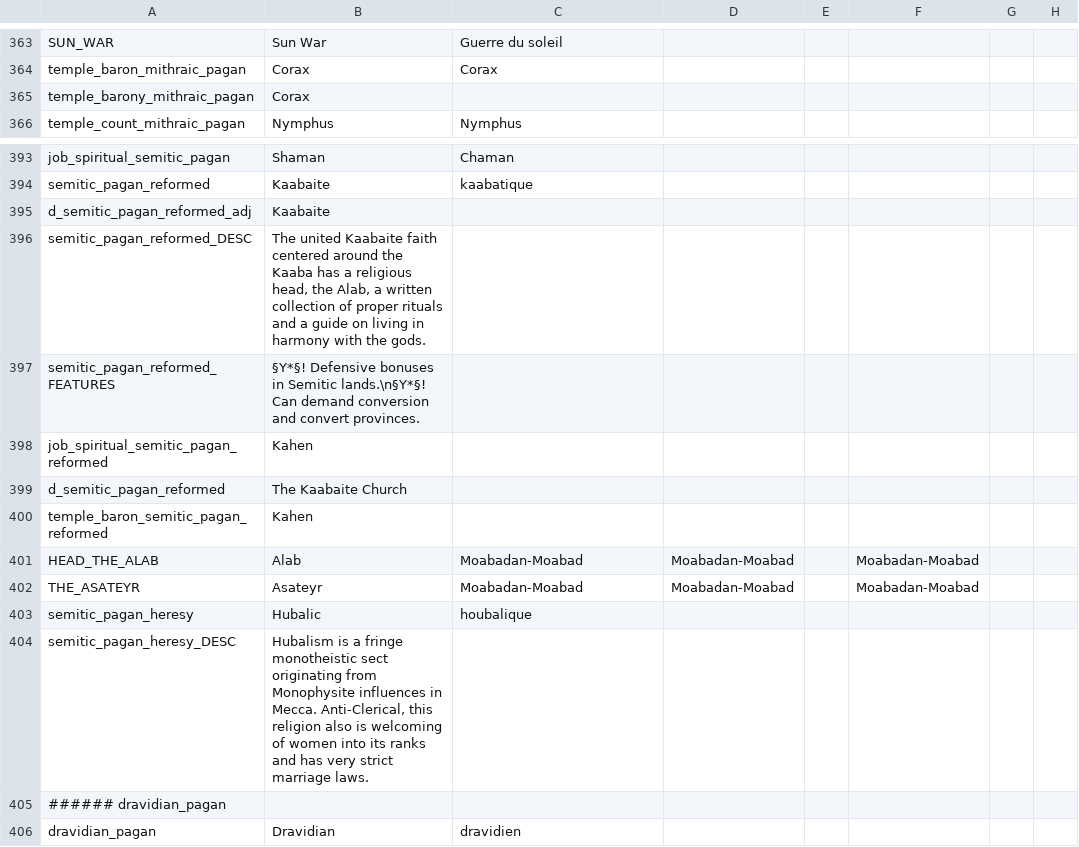
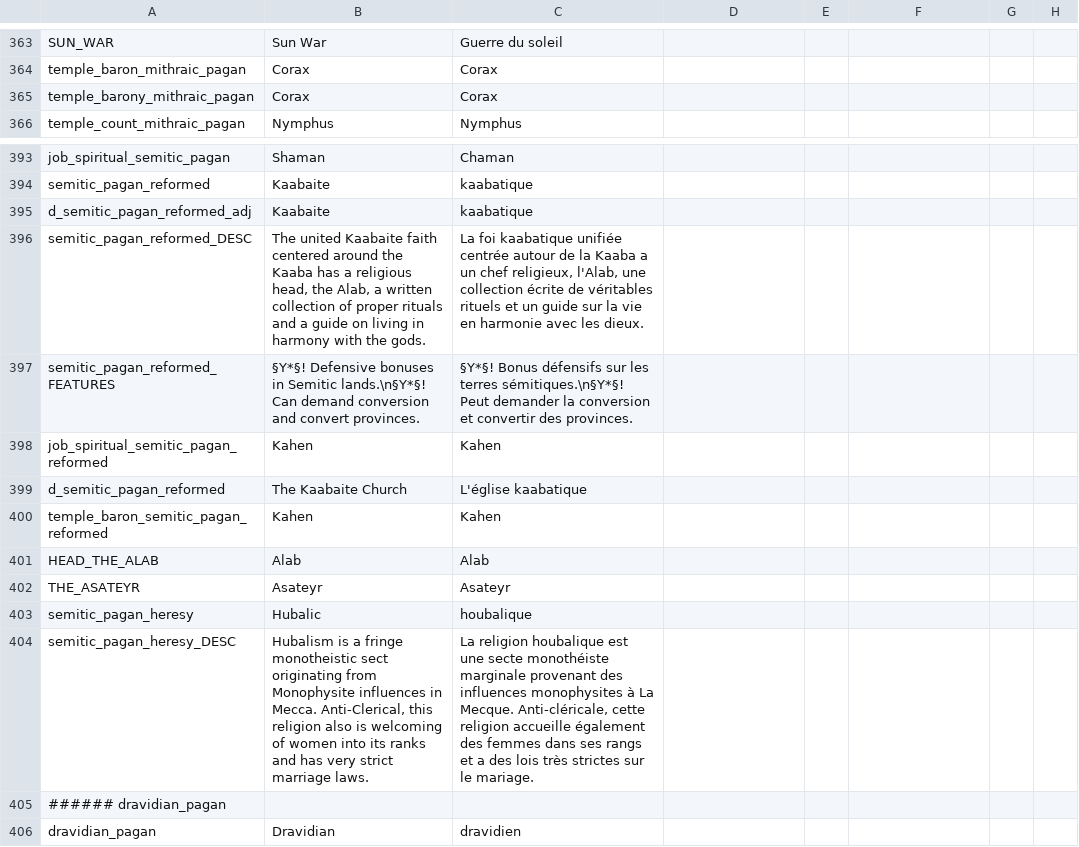
Before and after one commit to loup99/WtWSMS, a CSV file: WTWSMS/localisation/WtWSMS_religions.csv, drawn as a sheet; only a part is shown, gaps mark what is left out; the diff names each change by its address in the sheet, - before the commit and + after, or states it on an @@ line.

Commit message:
French Translation #87
- More work on the French version of the mod

```diff
--- a/WTWSMS/localisation/WtWSMS_religions.csv
+++ b/WTWSMS/localisation/WtWSMS_religions.csv
-C365: (empty)
+C365: Corax
-C395: (empty)
+C395: kaabatique
-C396: (empty)
+C396: La foi kaabatique unifiée centrée autour de la Kaaba a un chef religieux, l'Alab, une collection écrite de véritables rituels et un guide sur la vie en harmonie avec les dieux.
-C397: (empty)
+C397: §Y*§! Bonus défensifs sur les terres sémitiques.\n§Y*§! Peut demander la conversion et convertir des provinces.
-C398: (empty)
+C398: Kahen
-C399: (empty)
+C399: L'église kaabatique
-C400: (empty)
+C400: Kahen
-C401: Moabadan-Moabad
+C401: Alab
-D401:D402: Moabadan-Moabad
+D401:D402: (empty)
-F401:F402: Moabadan-Moabad
+F401:F402: (empty)
-C402: Moabadan-Moabad
+C402: Asateyr
-C404: (empty)
+C404: La religion houbalique est une secte monothéiste marginale provenant des influences monophysites à La Mecque. Anti-cléricale, cette religion accueille également des femmes dans ses rangs et a des lois très strictes sur le mariage.
```
Also changed, not shown: WTWSMS/localisation/VIET_FlavorTitles.csv, WTWSMS/localisation/VIET_missing_localisation.csv.
